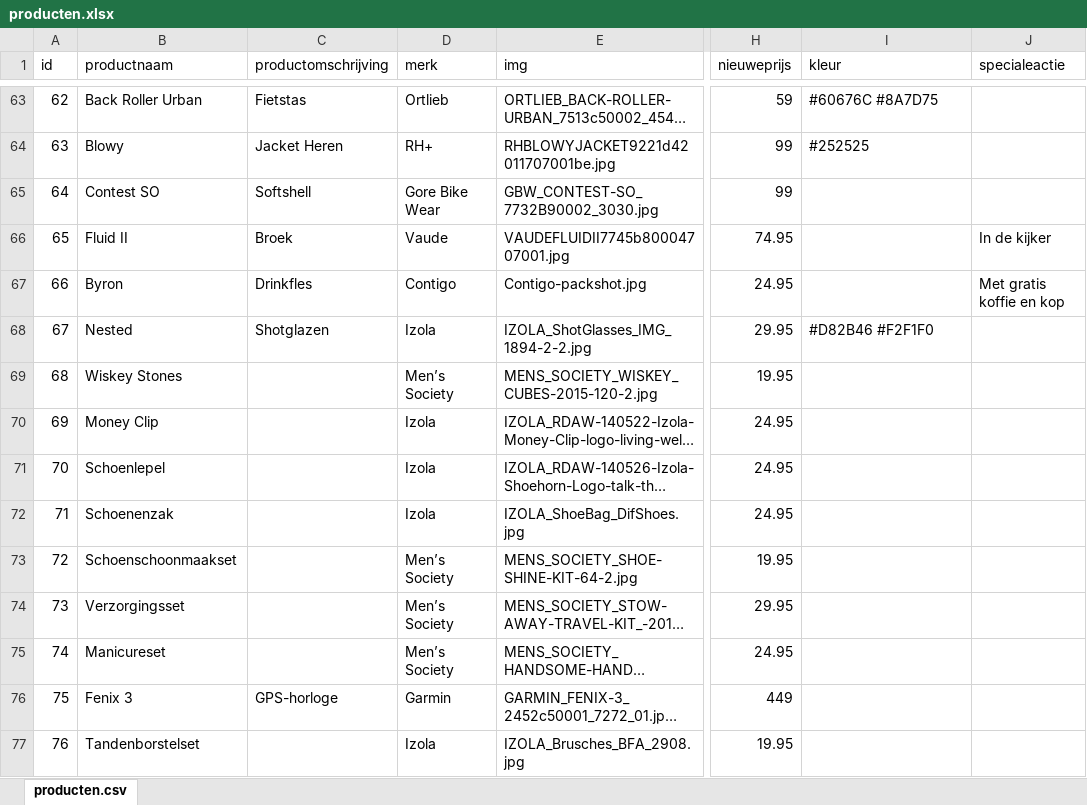
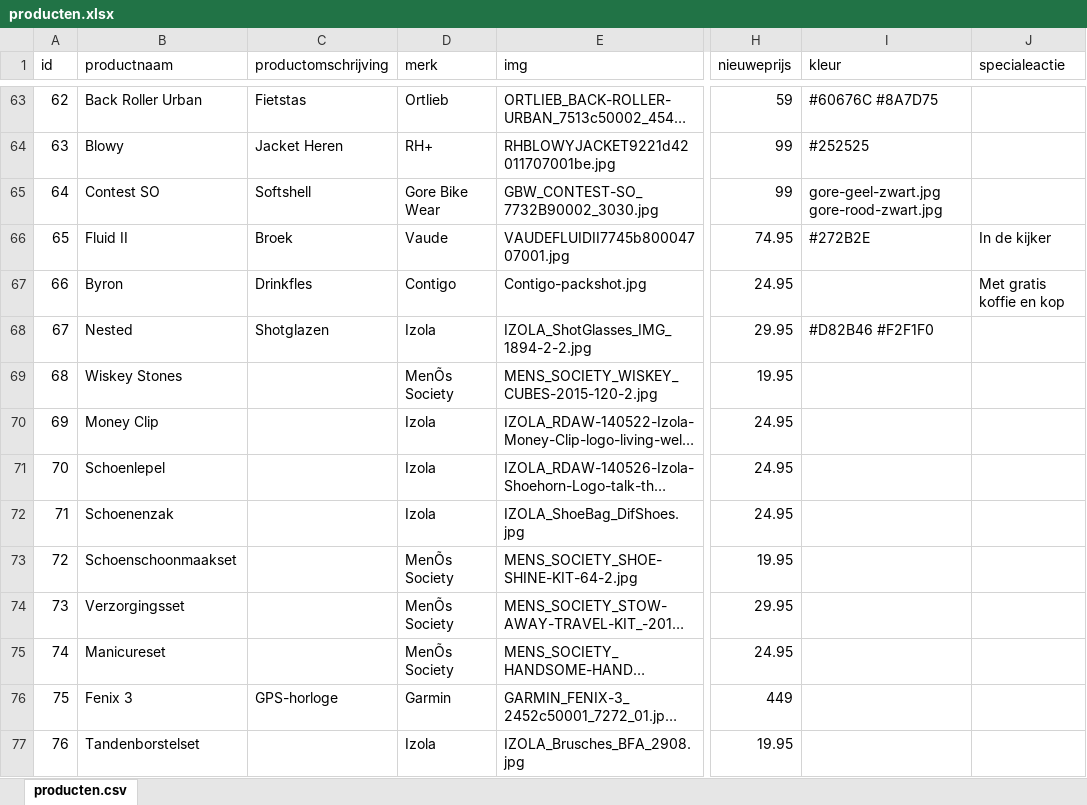
Before and after one commit to ASAdventure-web/LP_folder_1510, an Excel workbook: excel/producten.xlsx, sheet producten.csv, drawn as a sheet; only a part is shown, gaps mark what is left out; long unchanged cells end in …; values as stored, in another font and other column widths than the file's, no borders; the diff covers the shown part only; the diff names each change by its address in the sheet, - before the commit and + after, or states it on an @@ line.

Commit message:
laatste excel producten

```diff
--- a/excel/producten.xlsx (sheet producten.csv)
+++ b/excel/producten.xlsx (sheet producten.csv)
-I65 (kleur): (empty)
+I65 (kleur): gore-geel-zwart.jpg gore-rood-zwart.jpg
-I66 (kleur): (empty)
+I66 (kleur): #272B2E
-D69 (merk): Men’s Society
+D69 (merk): MenÕs Society
-D73:D75 (merk): Men’s Society
+D73:D75 (merk): MenÕs Society
```
Also changed, not shown: 1 added row and 65 edited cells elsewhere in this sheet, formulas that keep their value, 6 other files.
